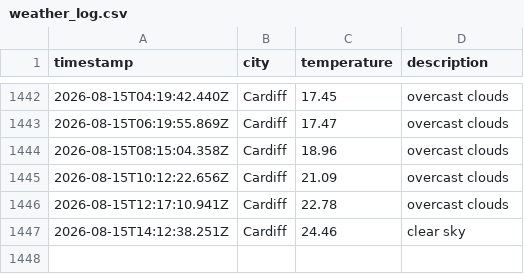
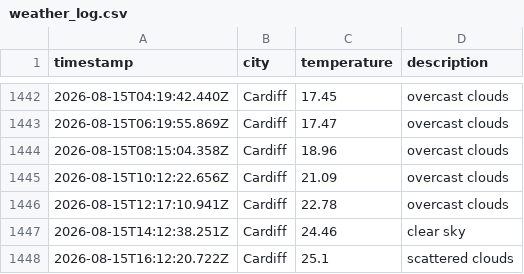
Before and after one commit to olilliterate/weatherAppJS, a CSV file: data/weather_log.csv, drawn as a sheet; only a part is shown, gaps mark what is left out.

```diff
--- a/data/weather_log.csv
+++ b/data/weather_log.csv
@@ -1447 +1447,2 @@ timestamp,city,temperature,description
 2026-08-15T14:12:38.251Z,Cardiff,24.46,clear sky
+2026-08-15T16:12:20.722Z,Cardiff,25.1,scattered clouds
```
Also changed, not shown: 1 other file.
